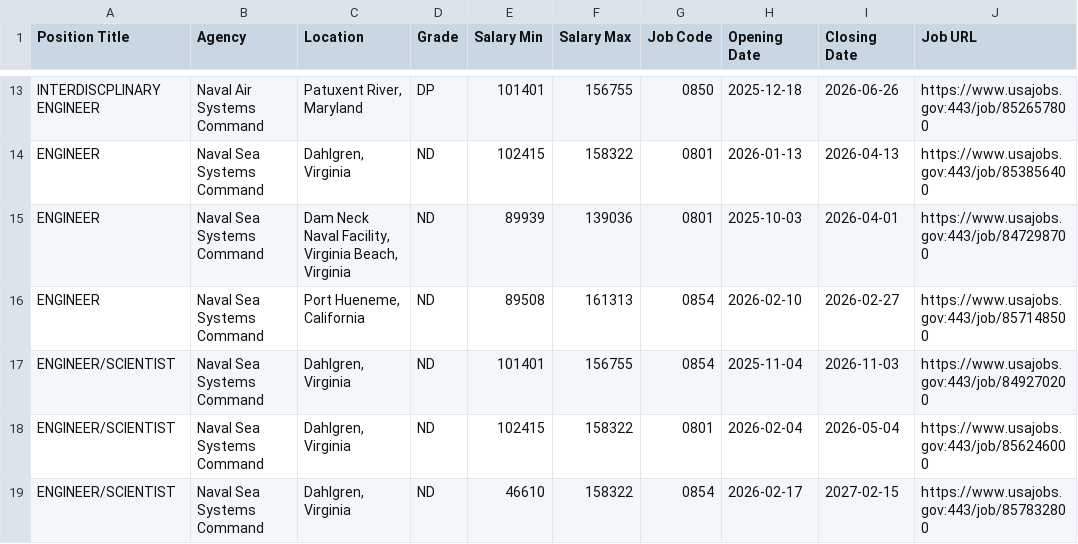
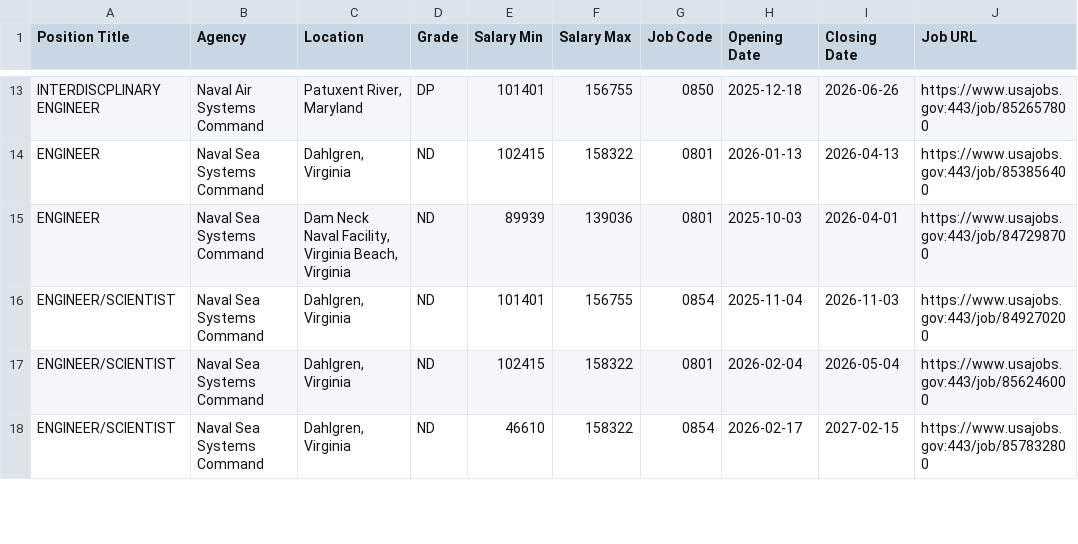
Before and after one commit to fartbagxp/fedjobs, a CSV file: data/raw/active_0854_jobs.csv, drawn as a sheet; only a part is shown, gaps mark what is left out; the diff names each change by its address in the sheet, - before the commit and + after, or states it on an @@ line.

```diff
--- a/data/raw/active_0854_jobs.csv
+++ b/data/raw/active_0854_jobs.csv
-row 16: ENGINEER | Naval Sea Systems Command | Port Hueneme, California | ND | 89508 | 161313 | 0854 | 2026-02-10 | 2026-02-27 | https://www.usajobs.gov:443/job/857148500
```
Also changed, not shown: data/raw/active_1550_jobs.csv, data/raw/active_1560_jobs.csv, 4 other files.
